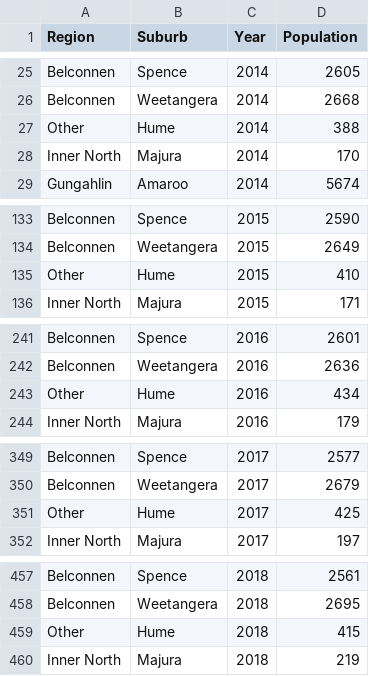
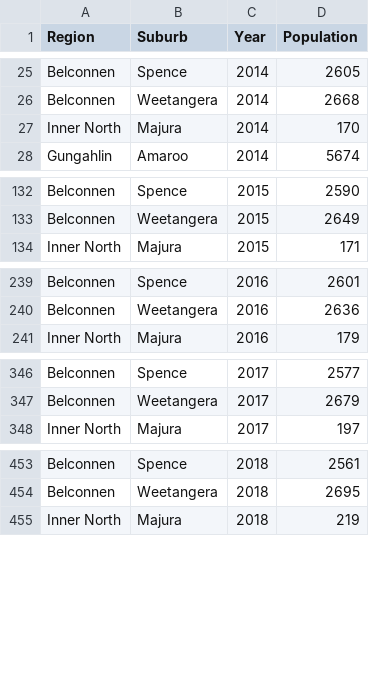
Before and after one commit to mollyyrt/act-crime-covid-analysis, a CSV file: data/processed/final/suburb/population_suburb.csv, drawn as a sheet; only a part is shown, gaps mark what is left out; the diff covers the shown part only; the diff names each change by its address in the sheet, - before the commit and + after, or states it on an @@ line.

Commit message:
removed Hume from suburbs and regions

```diff
--- a/data/processed/final/suburb/population_suburb.csv
+++ b/data/processed/final/suburb/population_suburb.csv
-row 27: Other | Hume | 2014 | 388
-row 135: Other | Hume | 2015 | 410
-row 243: Other | Hume | 2016 | 434
-row 351: Other | Hume | 2017 | 425
-row 459: Other | Hume | 2018 | 415
```
Also changed, not shown: 7 removed rows elsewhere in this file, data/processed/final/region/population_region.csv, 11 other files.
